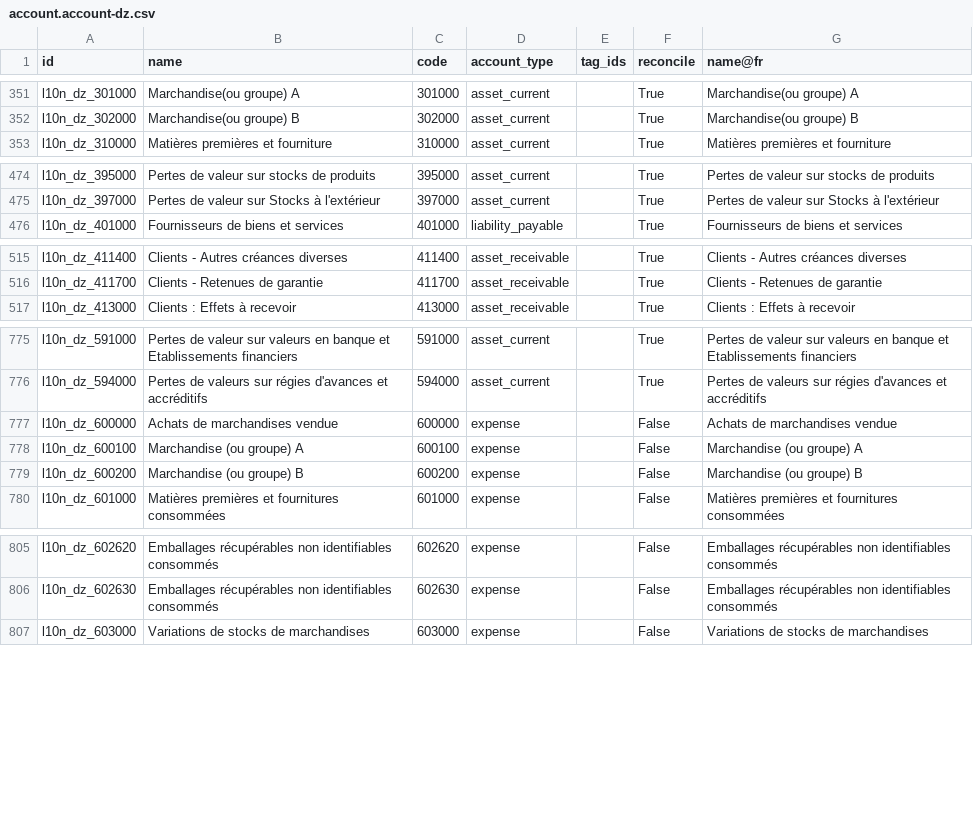
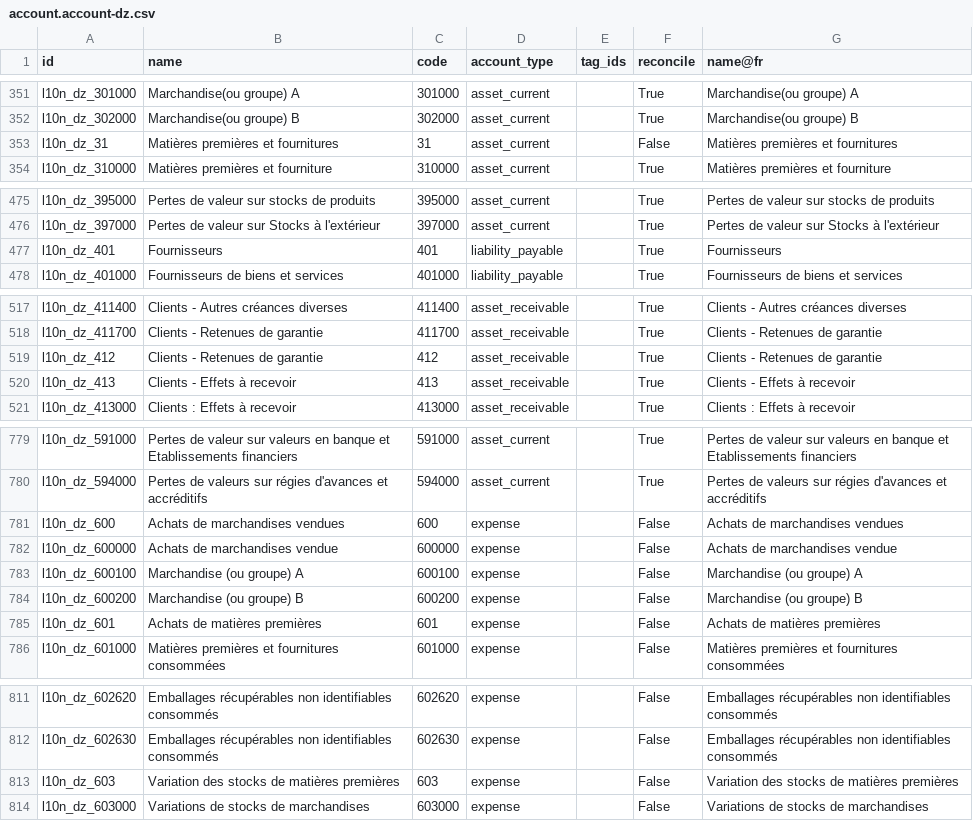
Before and after one commit to MahayaImad/Odoo19_modules, a CSV file: l10n_dz_cpss/data/template/account.account-dz.csv, drawn as a sheet; only a part is shown, gaps mark what is left out; the diff covers the shown part only; the diff names each change by its address in the sheet, - before the commit and + after, or states it on an @@ line.

```diff
--- a/l10n_dz_cpss/data/template/account.account-dz.csv
+++ b/l10n_dz_cpss/data/template/account.account-dz.csv
+row 353: l10n_dz_31 | Matières premières et fournitures | 31 | asset_current |  | False | Matières premières et fournitures
+row 477: l10n_dz_401 | Fournisseurs | 401 | liability_payable |  | True | Fournisseurs
+row 519: l10n_dz_412 | Clients - Retenues de garantie | 412 | asset_receivable |  | True | Clients - Retenues de garantie
+row 520: l10n_dz_413 | Clients - Effets à recevoir | 413 | asset_receivable |  | True | Clients - Effets à recevoir
+row 781: l10n_dz_600 | Achats de marchandises vendues | 600 | expense |  | False | Achats de marchandises vendues
+row 785: l10n_dz_601 | Achats de matières premières | 601 | expense |  | False | Achats de matières premières
+row 813: l10n_dz_603 | Variation des stocks de matières premières | 603 | expense |  | False | Variation des stocks de matières premières
```
Also changed, not shown: 7 added rows elsewhere in this file, 1 other file.
